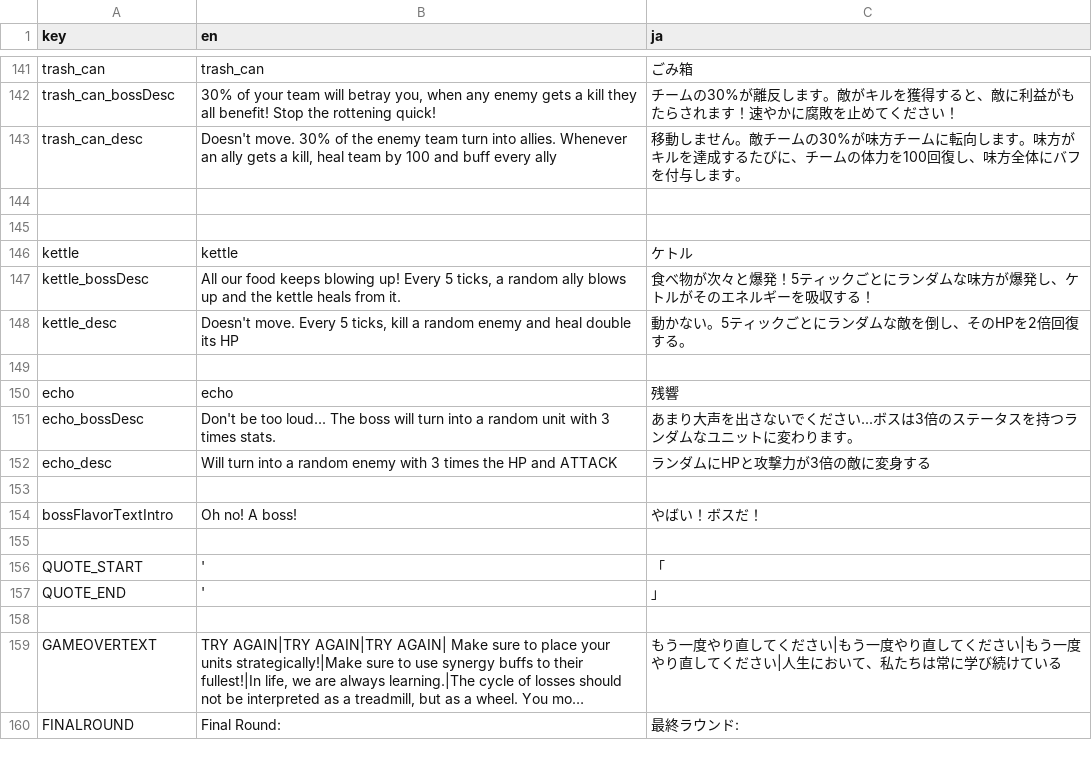
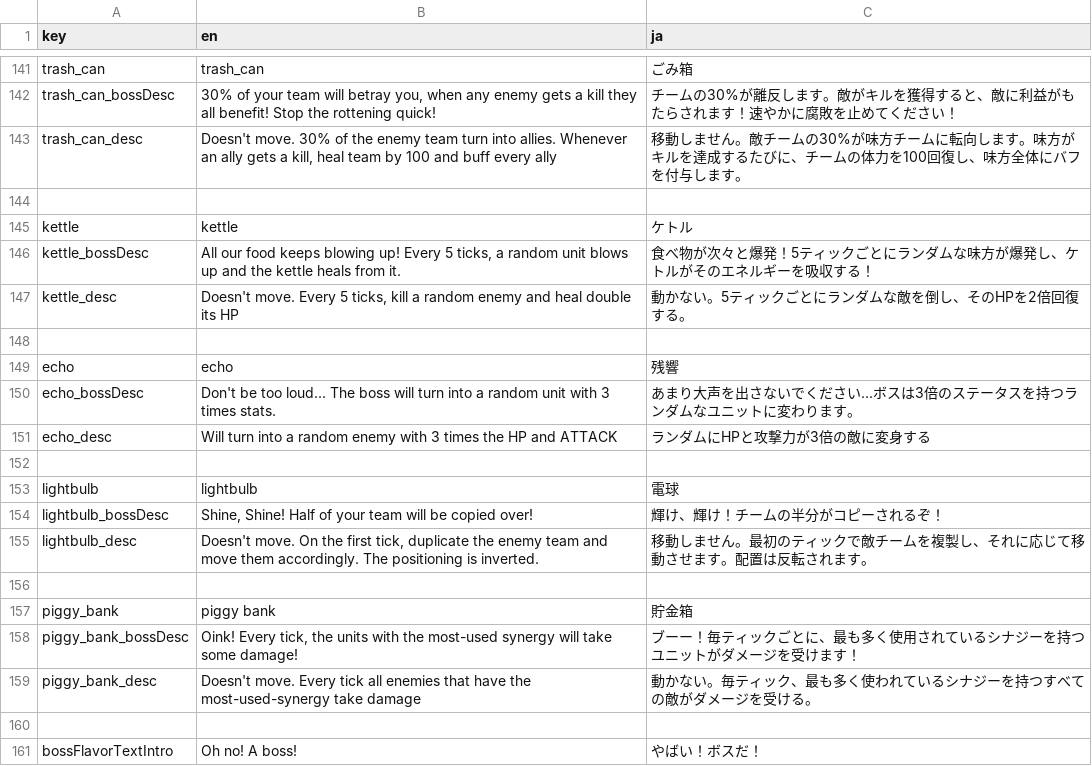
Before and after one commit to Kaplin86/engrams-of-chaos, a CSV file: translations.csv, drawn as a sheet; only a part is shown, gaps mark what is left out; the shorter side is filled out with more unchanged rows; long unchanged cells end in ….

Commit message:
85 hour and 33 minute
Implemented Piggy Bank

```diff
--- a/translations.csv
+++ b/translations.csv
@@ -144,5 +144,4 @@ trash_can_desc,"Doesn't move. 30% of the enemy team turn into allies. Whenever a
 
-
 kettle,kettle,ケトル
-kettle_bossDesc,"All our food keeps blowing up! Every 5 ticks, a random ally blows up and the kettle heals from it.",食べ物が次々と爆発！5ティックごとにランダムな味方が爆発し、ケトルがそのエネルギーを吸収する！
+kettle_bossDesc,"All our food keeps blowing up! Every 5 ticks, a random unit blows up and the kettle heals from it.",食べ物が次々と爆発！5ティックごとにランダムな味方が爆発し、ケトルがそのエネルギーを吸収する！
 kettle_desc,"Doesn't move. Every 5 ticks, kill a random enemy and heal double its HP",動かない。5ティックごとにランダムな敵を倒し、そのHPを2倍回復する。
@@ -152,2 +151,10 @@ echo_bossDesc,Don't be too loud... The boss will turn into a random unit with 3
 echo_desc,Will turn into a random enemy with 3 times the HP and ATTACK,ランダムにHPと攻撃力が3倍の敵に変身する
+
+lightbulb,lightbulb,電球
+lightbulb_bossDesc,"Shine, Shine! Half of your team will be copied over!",輝け、輝け！チームの半分がコピーされるぞ！
+lightbulb_desc,"Doesn't move. On the first tick, duplicate the enemy team and move them accordingly. The positioning is inverted.",移動しません。最初のティックで敵チームを複製し、それに応じて移動させます。配置は反転されます。
+
+piggy_bank,piggy bank,貯金箱
+piggy_bank_bossDesc,"Oink! Every tick, the units with the most-used synergy will take some damage!",ブーー！毎ティックごとに、最も多く使用されているシナジーを持つユニットがダメージを受けます！
+piggy_bank_desc,"Doesn't move. Every tick all enemies that have the most-used-synergy take damage",動かない。毎ティック、最も多く使われているシナジーを持つすべての敵がダメージを受ける。
 
```
Also changed, not shown: 11 other files.
